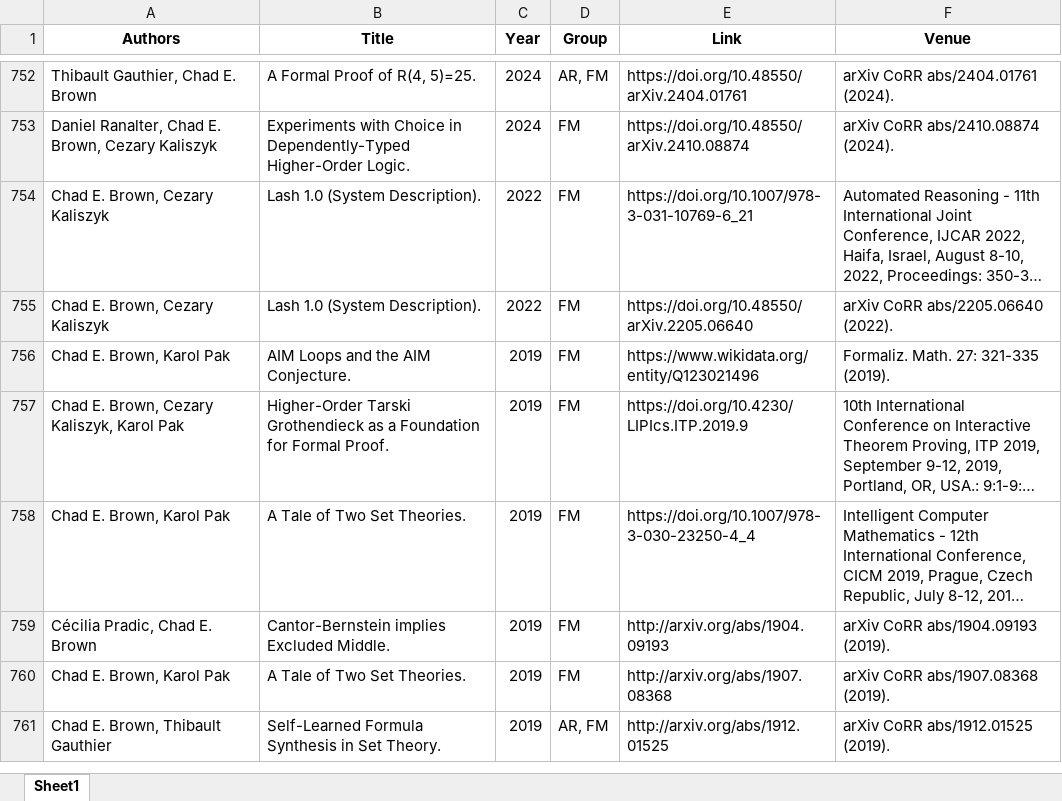
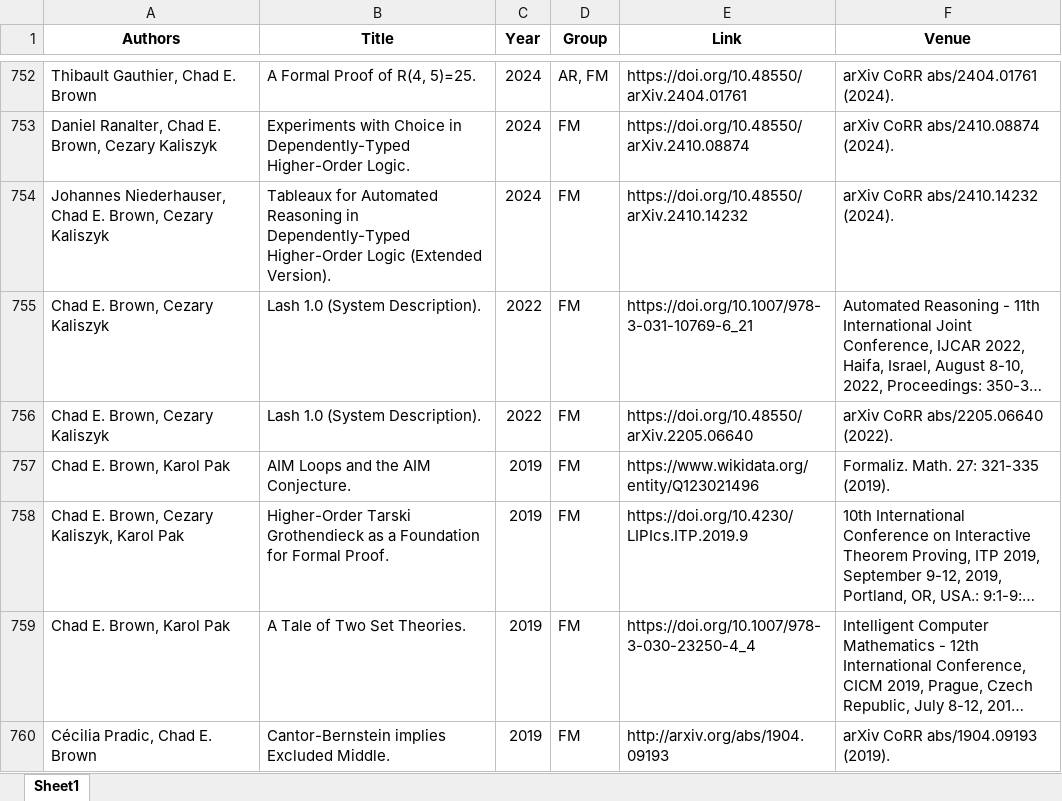
Before and after one commit to ai4reason/ai4reason.github.io, an Excel workbook: docs/download/publications.xlsx, sheet Sheet1, drawn as a sheet; only a part is shown, gaps mark what is left out; the shorter side is filled out with more unchanged rows; long unchanged cells end in …; values as stored, in another font and other column widths than the file's, no borders; the diff names each change by its address in the sheet, - before the commit and + after, or states it on an @@ line.

```diff
--- a/docs/download/publications.xlsx (sheet Sheet1)
+++ b/docs/download/publications.xlsx (sheet Sheet1)
+row 754: Johannes Niederhauser, Chad E. Brown, Cezary Kaliszyk | Tableaux for Automated Reasoning in Dependently-Typed Higher-Order Logic (Extended Version). | 2024 | FM | https://doi.org/10.48550/arXiv.2410.14232 | arXiv CoRR abs/2410.14232 (2024).
```
Also changed, not shown: 2 other files.
